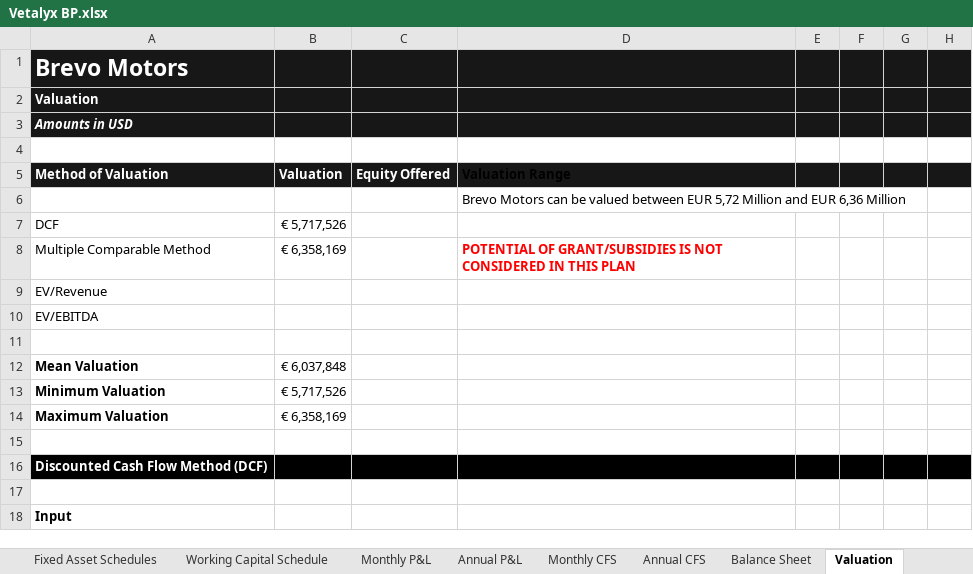
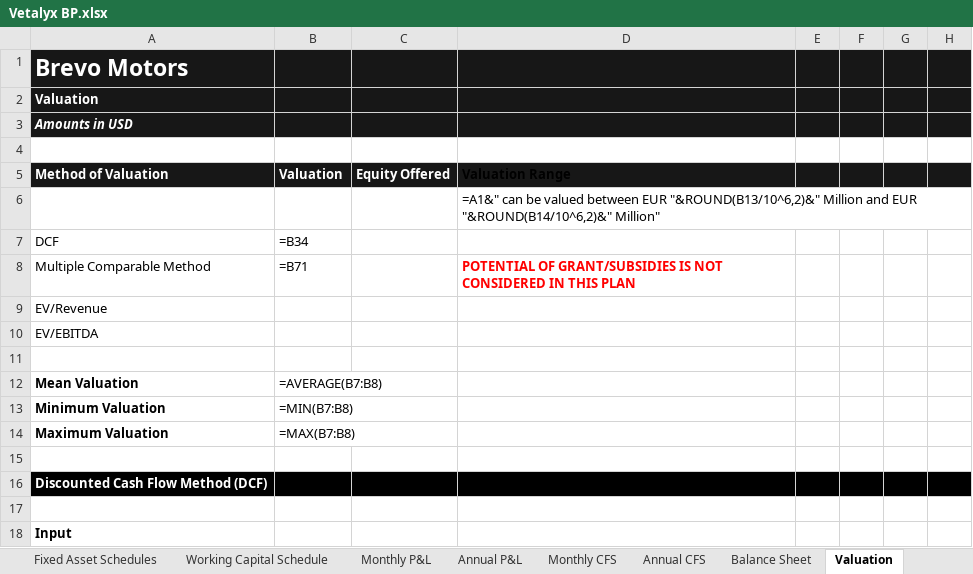
Before and after one commit to JCHYTECH/PKA_JCH, an Excel workbook: JCH_Inbox/03_PROJECTS/08_VETALYX/business-plan/Vetalyx BP.xlsx, sheet Valuation, drawn as a sheet; only a part is shown; values as stored, in another font and other column widths than the file's, no borders; formulas without a stored value are shown as written; the diff covers the shown part only; the diff names each change by its address in the sheet, - before the commit and + after, or states it on an @@ line.

```diff
--- a/JCH_Inbox/03_PROJECTS/08_VETALYX/business-plan/Vetalyx BP.xlsx (sheet Valuation)
+++ b/JCH_Inbox/03_PROJECTS/08_VETALYX/business-plan/Vetalyx BP.xlsx (sheet Valuation)
-D6: Brevo Motors can be valued between EUR 5,72 Million and EUR 6,36 Million
+D6: =A1&" can be valued between EUR "&ROUND(B13/10^6,2)&" Million and EUR "&ROUND(B14/10^6,2)&" Million"
-B7: € 5,717,526
+B7: =B34
-B8: € 6,358,169
+B8: =B71
-B12: € 6,037,848
+B12: =AVERAGE(B7:B8)
-B13: € 5,717,526
+B13: =MIN(B7:B8)
-B14: € 6,358,169
+B14: =MAX(B7:B8)
```
Also changed, not shown: 7 added rows, 7 removed rows and 11 edited cells elsewhere in this sheet, sheet Monthly P&L, sheet Balance Sheet, sheet Monthly CFS, sheet Revenue Asumptions, sheet Controls, sheet Annual CFS, 6 more sheets, formulas that keep their value, hidden cells, 5 other files.
